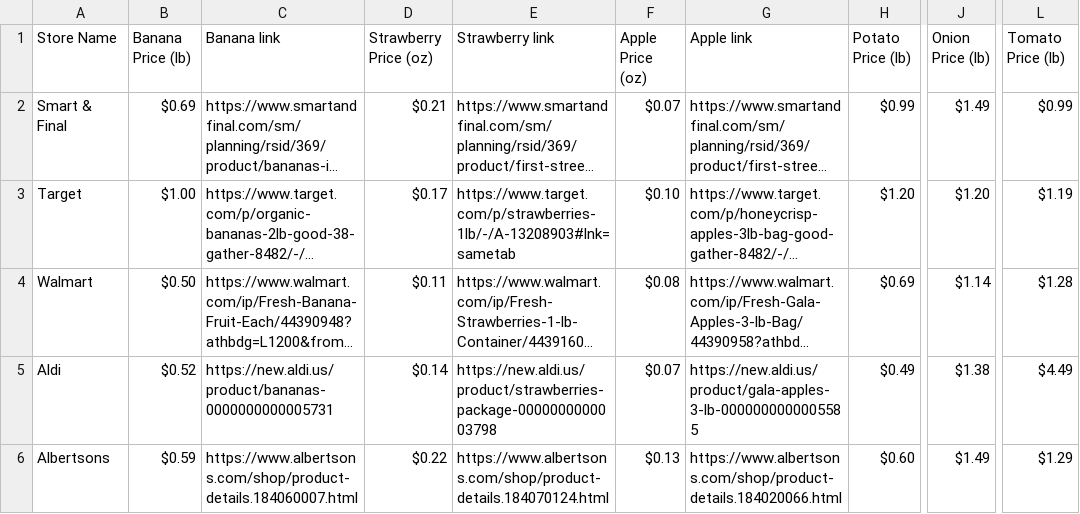
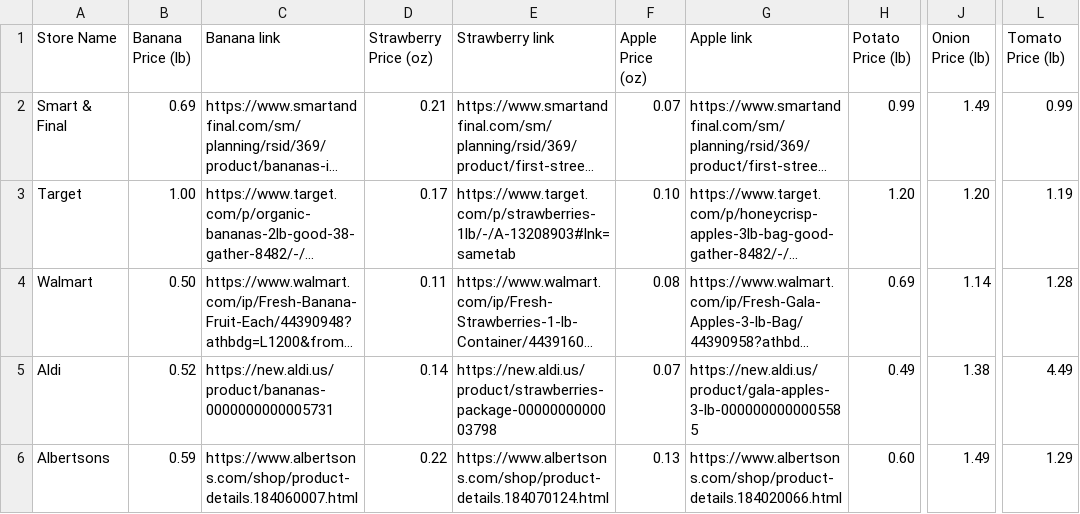
Before and after one commit to NourishmentNetwork/NourishmentNetwork.github.io, a CSV file: prices.csv, drawn as a sheet; only a part is shown, gaps mark what is left out; long unchanged cells end in …; the diff covers the shown part only; the diff names each change by its address in the sheet, - before the commit and + after, or states it on an @@ line.

```diff
--- a/prices.csv
+++ b/prices.csv
-B2 (Banana Price (lb)): $0.69
+B2 (Banana Price (lb)): 0.69
-D2 (Strawberry Price (oz)): $0.21
+D2 (Strawberry Price (oz)): 0.21
-F2 (Apple Price (oz)): $0.07
+F2 (Apple Price (oz)): 0.07
-H2 (Potato Price (lb)): $0.99
+H2 (Potato Price (lb)): 0.99
-J2 (Onion Price (lb)): $1.49
+J2 (Onion Price (lb)): 1.49
-L2 (Tomato Price (lb)): $0.99
+L2 (Tomato Price (lb)): 0.99
-B3 (Banana Price (lb)): $1.00
+B3 (Banana Price (lb)): 1.00
-D3 (Strawberry Price (oz)): $0.17
+D3 (Strawberry Price (oz)): 0.17
-F3 (Apple Price (oz)): $0.10
+F3 (Apple Price (oz)): 0.10
-H3 (Potato Price (lb)): $1.20
+H3 (Potato Price (lb)): 1.20
-J3 (Onion Price (lb)): $1.20
+J3 (Onion Price (lb)): 1.20
-L3 (Tomato Price (lb)): $1.19
+L3 (Tomato Price (lb)): 1.19
-B4 (Banana Price (lb)): $0.50
+B4 (Banana Price (lb)): 0.50
-D4 (Strawberry Price (oz)): $0.11
+D4 (Strawberry Price (oz)): 0.11
-F4 (Apple Price (oz)): $0.08
+F4 (Apple Price (oz)): 0.08
-H4 (Potato Price (lb)): $0.69
+H4 (Potato Price (lb)): 0.69
-J4 (Onion Price (lb)): $1.14
+J4 (Onion Price (lb)): 1.14
-L4 (Tomato Price (lb)): $1.28
+L4 (Tomato Price (lb)): 1.28
-B5 (Banana Price (lb)): $0.52
+B5 (Banana Price (lb)): 0.52
-D5 (Strawberry Price (oz)): $0.14
+D5 (Strawberry Price (oz)): 0.14
-F5 (Apple Price (oz)): $0.07
+F5 (Apple Price (oz)): 0.07
-H5 (Potato Price (lb)): $0.49
+H5 (Potato Price (lb)): 0.49
-J5 (Onion Price (lb)): $1.38
+J5 (Onion Price (lb)): 1.38
-L5 (Tomato Price (lb)): $4.49
+L5 (Tomato Price (lb)): 4.49
-B6 (Banana Price (lb)): $0.59
+B6 (Banana Price (lb)): 0.59
-D6 (Strawberry Price (oz)): $0.22
+D6 (Strawberry Price (oz)): 0.22
-F6 (Apple Price (oz)): $0.13
+F6 (Apple Price (oz)): 0.13
-H6 (Potato Price (lb)): $0.60
+H6 (Potato Price (lb)): 0.60
-J6 (Onion Price (lb)): $1.49
+J6 (Onion Price (lb)): 1.49
-L6 (Tomato Price (lb)): $1.29
+L6 (Tomato Price (lb)): 1.29
```
Also changed, not shown: 42 edited cells elsewhere in this file, 4 other files.
